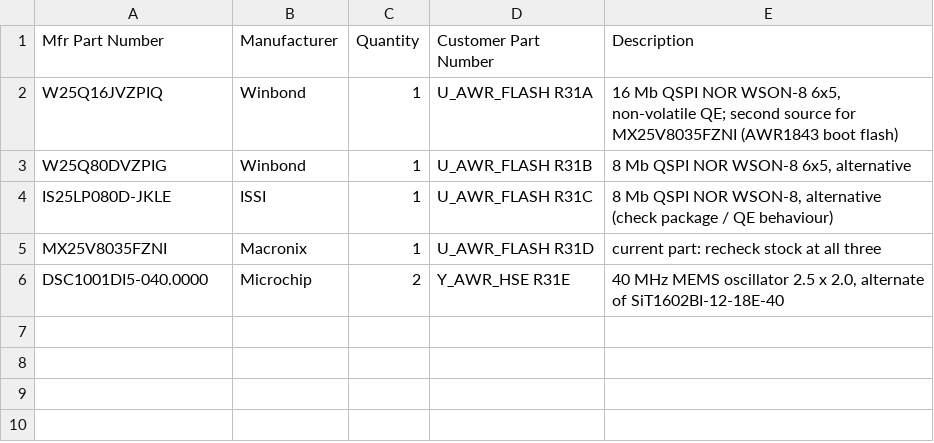
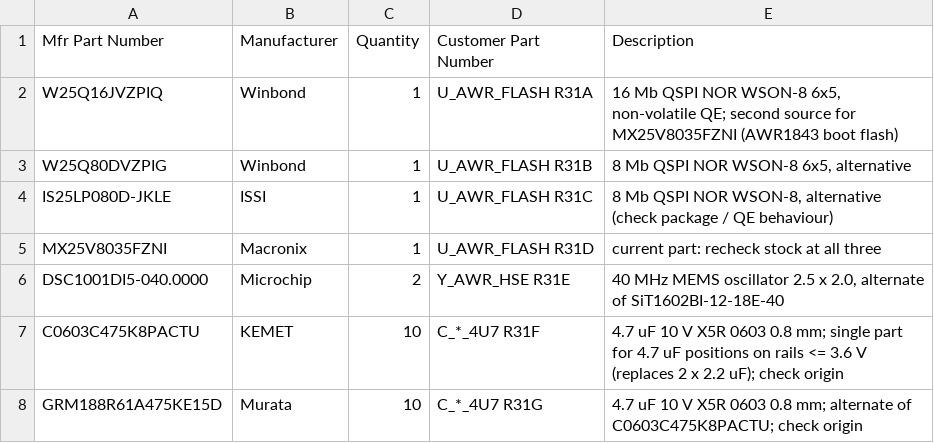
Before and after one commit to noverloop/smash-v3, a CSV file: availability/rounds/problem_parts_round31_upload.csv, drawn as a sheet; the diff names each change by its address in the sheet, - before the commit and + after, or states it on an @@ line.

```diff
--- a/availability/rounds/problem_parts_round31_upload.csv
+++ b/availability/rounds/problem_parts_round31_upload.csv
+row 7: C0603C475K8PACTU | KEMET | 10 | C_*_4U7 R31F | 4.7 uF 10 V X5R 0603 0.8 mm; single part for 4.7 uF positions on rails <= 3.6 V (replaces 2 x 2.2 uF); check origin
+row 8: GRM188R61A475KE15D | Murata | 10 | C_*_4U7 R31G | 4.7 uF 10 V X5R 0603 0.8 mm; alternate of C0603C475K8PACTU; check origin
```
Also changed, not shown: availability/bom_alternates.csv, availability/decisions.csv, 5 other files.
